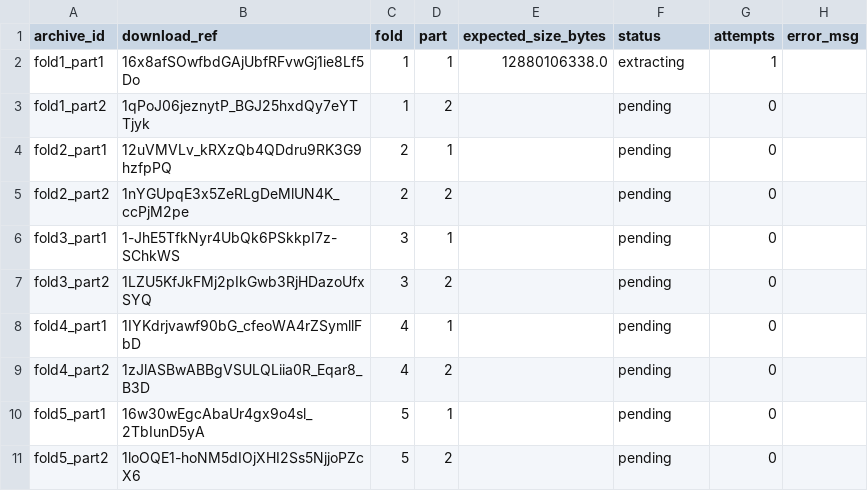
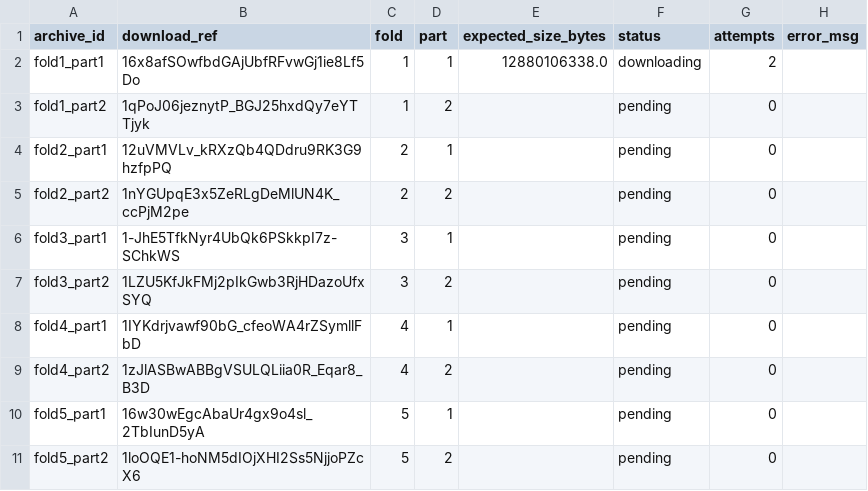
Before and after one commit to khengari77/SleepDetective, a CSV file: data/manifest_archives.csv, drawn as a sheet.

```diff
--- a/data/manifest_archives.csv
+++ b/data/manifest_archives.csv
@@ -1,3 +1,3 @@
 archive_id,download_ref,fold,part,expected_size_bytes,status,attempts,error_msg
-fold1_part1,16x8afSOwfbdGAjUbfRFvwGj1ie8Lf5Do,1,1,12880106338.0,extracting,1,
+fold1_part1,16x8afSOwfbdGAjUbfRFvwGj1ie8Lf5Do,1,1,12880106338.0,downloading,2,
 fold1_part2,1qPoJ06jeznytP_BGJ25hxdQy7eYTTjyk,1,2,,pending,0,
```
Also changed, not shown: 5 other files.
